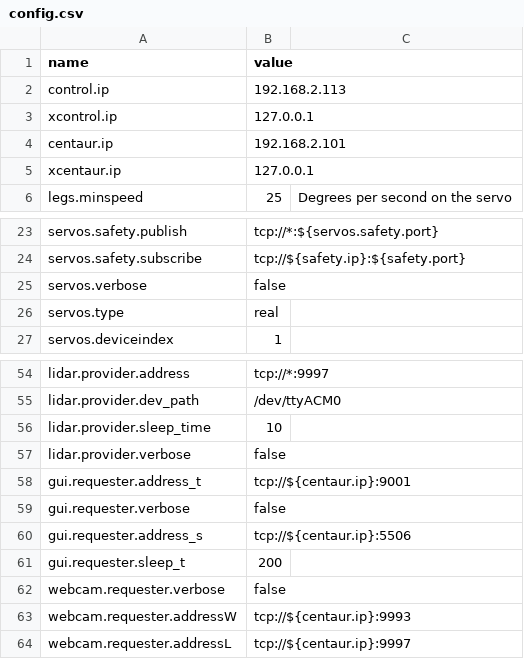
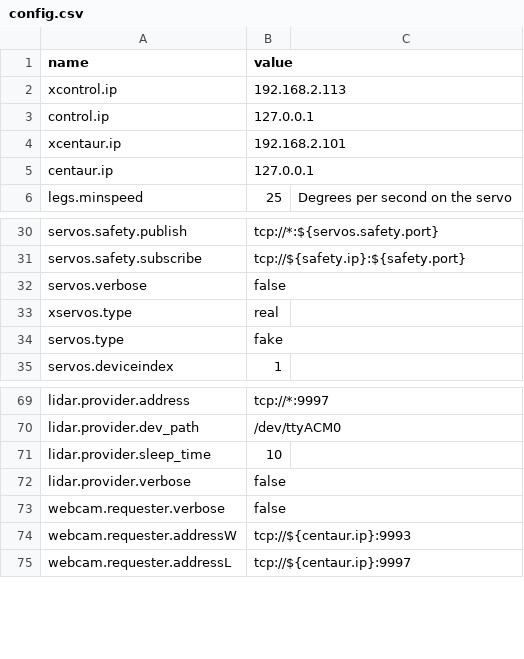
Before and after one commit to wmacevoy/grit, a CSV file: setup/config.csv, drawn as a sheet; only a part is shown, gaps mark what is left out; the diff covers the shown part only.

```diff
--- a/setup/config.csv
+++ b/setup/config.csv
@@ -1,6 +1,6 @@
 name,value
-control.ip,192.168.2.113
-xcontrol.ip,127.0.0.1
-centaur.ip,192.168.2.101
-xcentaur.ip,127.0.0.1
+xcontrol.ip,192.168.2.113
+control.ip,127.0.0.1
+xcentaur.ip,192.168.2.101
+centaur.ip,127.0.0.1
 legs.minspeed,25,Degrees per second on the servo
@@ -25,3 +32,4 @@ servos.safety.subscribe,tcp://${safety.ip}:${safety.port}
 servos.verbose,false
-servos.type,real
+xservos.type,real
+servos.type,fake
 servos.deviceindex,1
@@ -57,6 +72,2 @@ lidar.provider.sleep_time,"10"
 lidar.provider.verbose,"false"
-gui.requester.address_t,"tcp://${centaur.ip}:9001"
-gui.requester.verbose,"false"
-gui.requester.address_s,"tcp://${centaur.ip}:5506"
-gui.requester.sleep_t,"200"
 webcam.requester.verbose,"false"
```
Also changed, not shown: 20 added rows elsewhere in this file.
